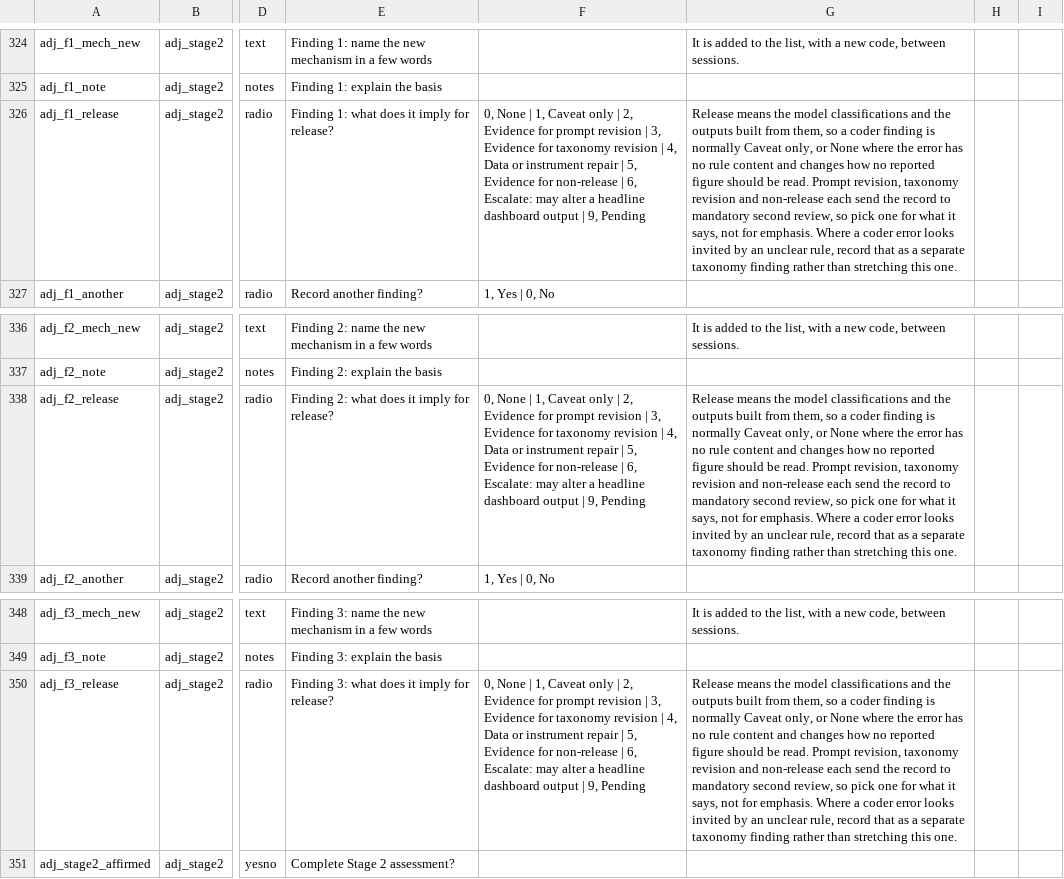
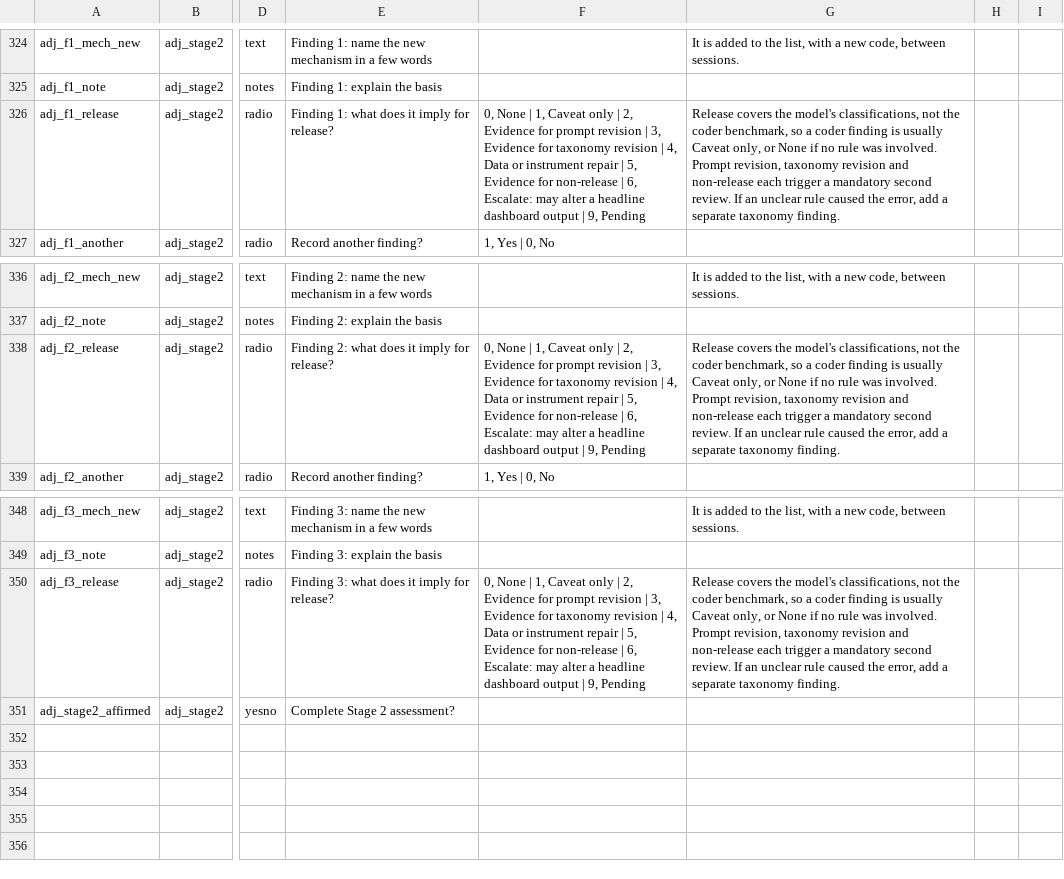
Before and after one commit to balintstewart77/ADR_DEA_project, a CSV file: preregistration/post_registration/adjudication/prototype/instruments/adjudication_stage1_candidate.csv, drawn as a sheet; only a part is shown, gaps mark what is left out; the diff names each change by its address in the sheet, - before the commit and + after, or states it on an @@ line.

```diff
--- a/preregistration/post_registration/adjudication/prototype/instruments/adjudication_stage1_candidate.csv
+++ b/preregistration/post_registration/adjudication/prototype/instruments/adjudication_stage1_candidate.csv
-G326: Release means the model classifications and the outputs built from them, so a coder finding is normally Caveat only, or None where the error has no rule content and changes how no reported figure should be read. Prompt revision, taxonomy revision and non-release each send the record to mandatory second review, so pick one for what it says, not for emphasis. Where a coder error looks invited by an unclear rule, record that as a separate taxonomy finding rather than stretching this one.
+G326: Release covers the model's classifications, not the coder benchmark, so a coder finding is usually Caveat only, or None if no rule was involved. Prompt revision, taxonomy revision and non-release each trigger a mandatory second review. If an unclear rule caused the error, add a separate taxonomy finding.
-G338: Release means the model classifications and the outputs built from them, so a coder finding is normally Caveat only, or None where the error has no rule content and changes how no reported figure should be read. Prompt revision, taxonomy revision and non-release each send the record to mandatory second review, so pick one for what it says, not for emphasis. Where a coder error looks invited by an unclear rule, record that as a separate taxonomy finding rather than stretching this one.
+G338: Release covers the model's classifications, not the coder benchmark, so a coder finding is usually Caveat only, or None if no rule was involved. Prompt revision, taxonomy revision and non-release each trigger a mandatory second review. If an unclear rule caused the error, add a separate taxonomy finding.
-G350: Release means the model classifications and the outputs built from them, so a coder finding is normally Caveat only, or None where the error has no rule content and changes how no reported figure should be read. Prompt revision, taxonomy revision and non-release each send the record to mandatory second review, so pick one for what it says, not for emphasis. Where a coder error looks invited by an unclear rule, record that as a separate taxonomy finding rather than stretching this one.
+G350: Release covers the model's classifications, not the coder benchmark, so a coder finding is usually Caveat only, or None if no rule was involved. Prompt revision, taxonomy revision and non-release each trigger a mandatory second review. If an unclear rule caused the error, add a separate taxonomy finding.
```
Also changed, not shown: 1 other file.
